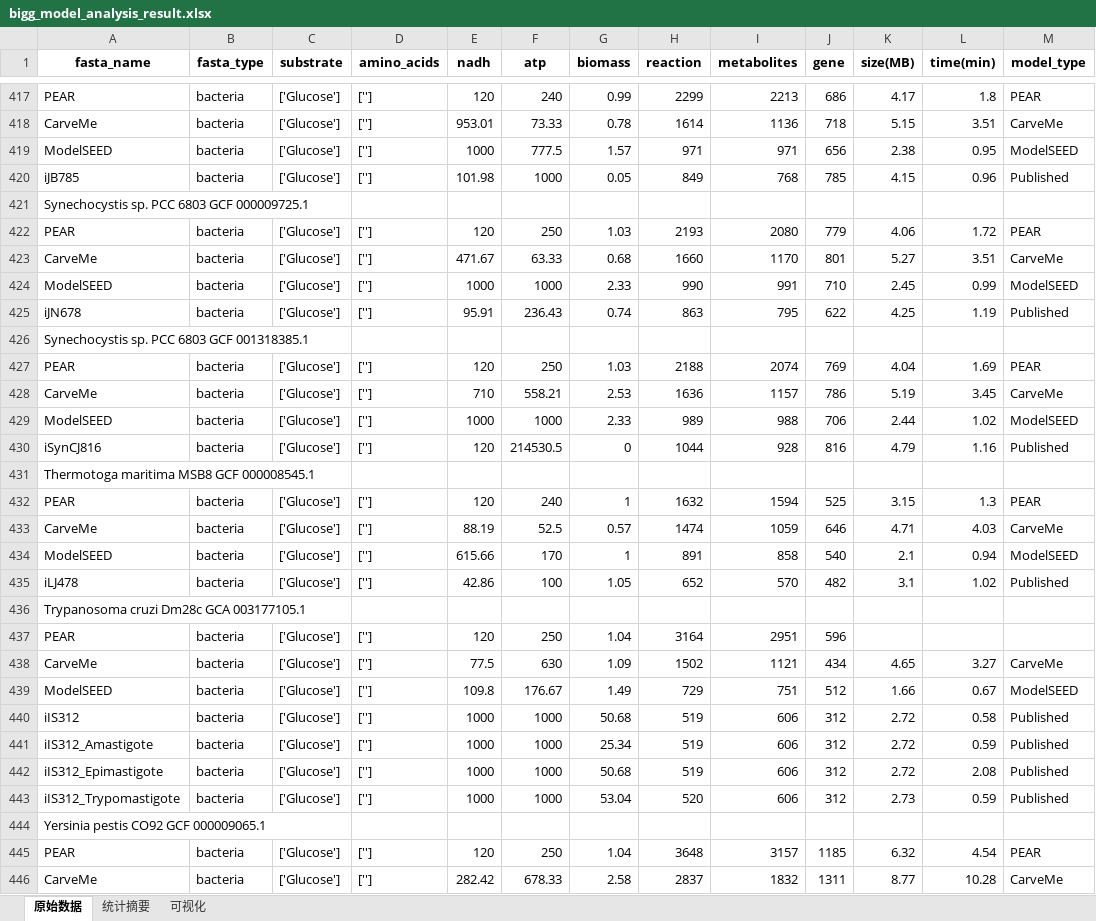
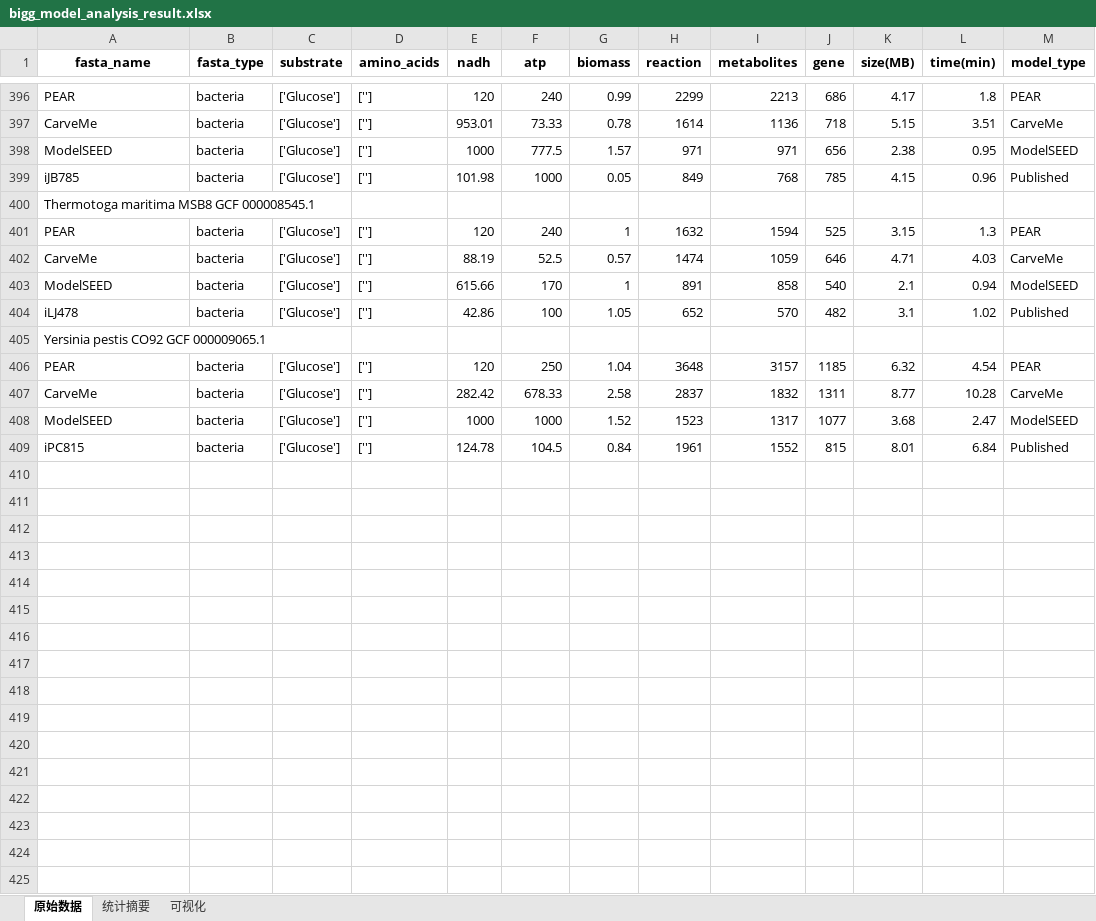
Before and after one commit to wupeng1998/PEAR, an Excel workbook: bigg_model_analysis_result.xlsx, sheet 原始数据, drawn as a sheet; only a part is shown, gaps mark what is left out; the shorter side is filled out with more unchanged rows; values as stored, in another font and other column widths than the file's, no borders; the diff covers the shown part only; the diff names each change by its address in the sheet, - before the commit and + after, or states it on an @@ line.

Commit message:
Add files via upload

```diff
--- a/bigg_model_analysis_result.xlsx (sheet 原始数据)
+++ b/bigg_model_analysis_result.xlsx (sheet 原始数据)
-row 421: Synechocystis sp. PCC 6803 GCF 000009725.1
-row 422: PEAR | bacteria | ['Glucose'] | [''] | 120 | 250 | 1.03 | 2193 | 2080 | 779 | 4.06 | 1.72 | PEAR
-row 423: CarveMe | bacteria | ['Glucose'] | [''] | 471.67 | 63.33 | 0.68 | 1660 | 1170 | 801 | 5.27 | 3.51 | CarveMe
-row 424: ModelSEED | bacteria | ['Glucose'] | [''] | 1000 | 1000 | 2.33 | 990 | 991 | 710 | 2.45 | 0.99 | ModelSEED
-row 425: iJN678 | bacteria | ['Glucose'] | [''] | 95.91 | 236.43 | 0.74 | 863 | 795 | 622 | 4.25 | 1.19 | Published
-row 426: Synechocystis sp. PCC 6803 GCF 001318385.1
-row 427: PEAR | bacteria | ['Glucose'] | [''] | 120 | 250 | 1.03 | 2188 | 2074 | 769 | 4.04 | 1.69 | PEAR
-row 428: CarveMe | bacteria | ['Glucose'] | [''] | 710 | 558.21 | 2.53 | 1636 | 1157 | 786 | 5.19 | 3.45 | CarveMe
-row 429: ModelSEED | bacteria | ['Glucose'] | [''] | 1000 | 1000 | 2.33 | 989 | 988 | 706 | 2.44 | 1.02 | ModelSEED
-row 430: iSynCJ816 | bacteria | ['Glucose'] | [''] | 120 | 214530.5 | 0 | 1044 | 928 | 816 | 4.79 | 1.16 | Published
-row 436: Trypanosoma cruzi Dm28c GCA 003177105.1
-row 437: PEAR | bacteria | ['Glucose'] | [''] | 120 | 250 | 1.04 | 3164 | 2951 | 596
-row 438: CarveMe | bacteria | ['Glucose'] | [''] | 77.5 | 630 | 1.09 | 1502 | 1121 | 434 | 4.65 | 3.27 | CarveMe
-row 439: ModelSEED | bacteria | ['Glucose'] | [''] | 109.8 | 176.67 | 1.49 | 729 | 751 | 512 | 1.66 | 0.67 | ModelSEED
-row 440: iIS312 | bacteria | ['Glucose'] | [''] | 1000 | 1000 | 50.68 | 519 | 606 | 312 | 2.72 | 0.58 | Published
-row 441: iIS312_Amastigote | bacteria | ['Glucose'] | [''] | 1000 | 1000 | 25.34 | 519 | 606 | 312 | 2.72 | 0.59 | Published
-row 442: iIS312_Epimastigote | bacteria | ['Glucose'] | [''] | 1000 | 1000 | 50.68 | 519 | 606 | 312 | 2.72 | 2.08 | Published
-row 443: iIS312_Trypomastigote | bacteria | ['Glucose'] | [''] | 1000 | 1000 | 53.04 | 520 | 606 | 312 | 2.73 | 0.59 | Published
```
Also changed, not shown: 21 removed rows elsewhere in this sheet.
